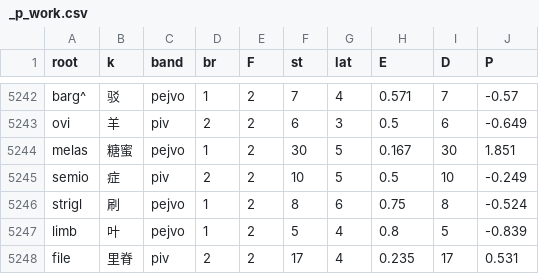
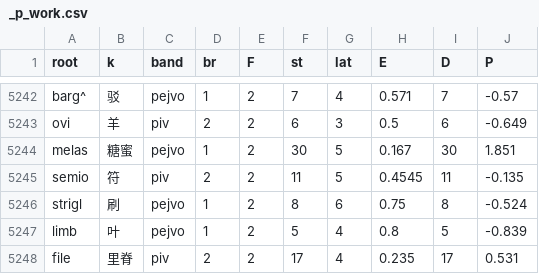
Before and after one commit to Takatakatake/kanji_assign, a CSV file: _p_work.csv, drawn as a sheet; only a part is shown, gaps mark what is left out.

```diff
--- a/_p_work.csv
+++ b/_p_work.csv
@@ -5244,3 +5244,3 @@
 "melas","糖蜜","pejvo","1","2","30","5","0.167","30","1.851"
-"semio","症","piv","2","2","10","5","0.5","10","-0.249"
+"semio","符","piv","2","2","11","5","0.4545","11","-0.135"
 "strigl","刷","pejvo","1","2","8","6","0.75","8","-0.524"
```
Also changed, not shown: _gas_identifier_out.csv, _identifier_sidecar.tsv, 7 other files.
